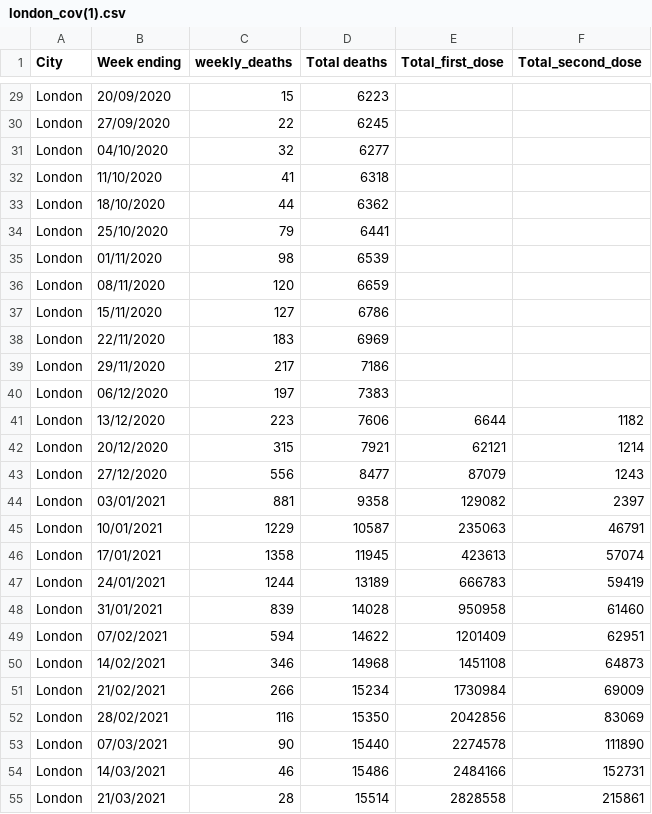
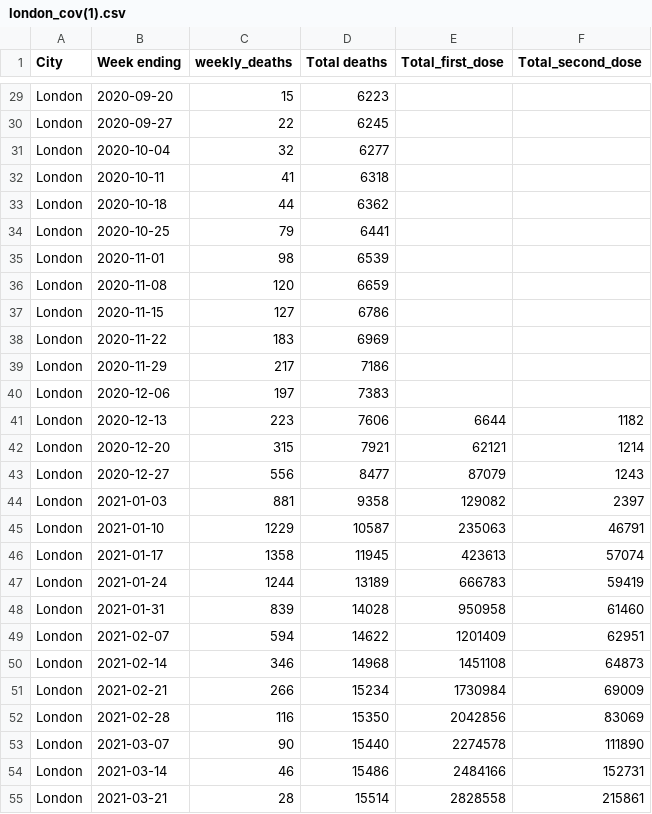
Before and after one commit to toraa012/toraa, a CSV file: NEW/london_cov(1).csv, drawn as a sheet; only a part is shown, gaps mark what is left out; the diff covers the shown part only; the diff names each change by its address in the sheet, - before the commit and + after, or states it on an @@ line.

```diff
--- a/NEW/london_cov(1).csv
+++ b/NEW/london_cov(1).csv
-B29 (Week ending): 20/09/2020
+B29 (Week ending): 2020-09-20
-B30 (Week ending): 27/09/2020
+B30 (Week ending): 2020-09-27
-B31 (Week ending): 04/10/2020
+B31 (Week ending): 2020-10-04
-B32 (Week ending): 11/10/2020
+B32 (Week ending): 2020-10-11
-B33 (Week ending): 18/10/2020
+B33 (Week ending): 2020-10-18
-B34 (Week ending): 25/10/2020
+B34 (Week ending): 2020-10-25
-B35 (Week ending): 01/11/2020
+B35 (Week ending): 2020-11-01
-B36 (Week ending): 08/11/2020
+B36 (Week ending): 2020-11-08
-B37 (Week ending): 15/11/2020
+B37 (Week ending): 2020-11-15
-B38 (Week ending): 22/11/2020
+B38 (Week ending): 2020-11-22
-B39 (Week ending): 29/11/2020
+B39 (Week ending): 2020-11-29
-B40 (Week ending): 06/12/2020
+B40 (Week ending): 2020-12-06
-B41 (Week ending): 13/12/2020
+B41 (Week ending): 2020-12-13
-B42 (Week ending): 20/12/2020
+B42 (Week ending): 2020-12-20
-B43 (Week ending): 27/12/2020
+B43 (Week ending): 2020-12-27
-B44 (Week ending): 03/01/2021
+B44 (Week ending): 2021-01-03
-B45 (Week ending): 10/01/2021
+B45 (Week ending): 2021-01-10
-B46 (Week ending): 17/01/2021
+B46 (Week ending): 2021-01-17
-B47 (Week ending): 24/01/2021
+B47 (Week ending): 2021-01-24
-B48 (Week ending): 31/01/2021
+B48 (Week ending): 2021-01-31
-B49 (Week ending): 07/02/2021
+B49 (Week ending): 2021-02-07
-B50 (Week ending): 14/02/2021
+B50 (Week ending): 2021-02-14
-B51 (Week ending): 21/02/2021
+B51 (Week ending): 2021-02-21
-B52 (Week ending): 28/02/2021
+B52 (Week ending): 2021-02-28
-B53 (Week ending): 07/03/2021
+B53 (Week ending): 2021-03-07
-B54 (Week ending): 14/03/2021
+B54 (Week ending): 2021-03-14
-B55 (Week ending): 21/03/2021
+B55 (Week ending): 2021-03-21
```
Also changed, not shown: 65 edited cells elsewhere in this file.
